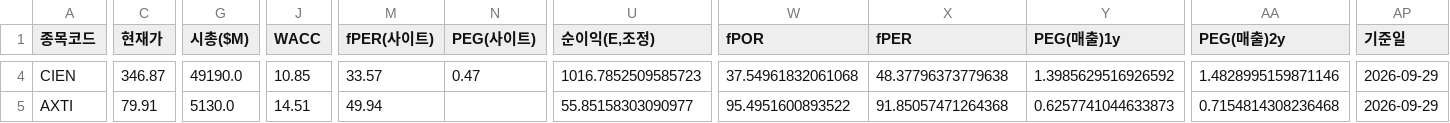
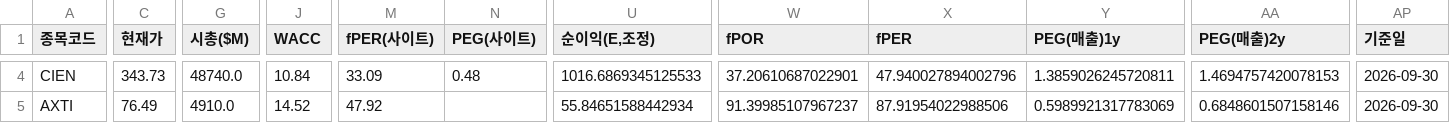
Before and after one commit to Dapsipri-Kipchoge/Time-etf-value, a CSV file: data/us_watchlist.csv, drawn as a sheet; only a part is shown, gaps mark what is left out; the diff covers the shown part only; the diff names each change by its address in the sheet, - before the commit and + after, or states it on an @@ line.

```diff
--- a/data/us_watchlist.csv
+++ b/data/us_watchlist.csv
-C4 (현재가): 346.87
+C4 (현재가): 343.73
-G4 (시총($M)): 49190.0
+G4 (시총($M)): 48740.0
-J4 (WACC): 10.85
+J4 (WACC): 10.84
-M4 (fPER(사이트)): 33.57
+M4 (fPER(사이트)): 33.09
-N4 (PEG(사이트)): 0.47
+N4 (PEG(사이트)): 0.48
-U4 (순이익(E,조정)): 1016.7852509585723
+U4 (순이익(E,조정)): 1016.6869345125533
-W4 (fPOR): 37.54961832061068
+W4 (fPOR): 37.20610687022901
-X4 (fPER): 48.37796373779638
+X4 (fPER): 47.940027894002796
-Y4 (PEG(매출)1y): 1.3985629516926592
+Y4 (PEG(매출)1y): 1.3859026245720811
-AA4 (PEG(매출)2y): 1.4828995159871146
+AA4 (PEG(매출)2y): 1.4694757420078153
-AP4:AP5 (기준일): 2026-09-29
+AP4:AP5 (기준일): 2026-09-30
-C5 (현재가): 79.91
+C5 (현재가): 76.49
-G5 (시총($M)): 5130.0
+G5 (시총($M)): 4910.0
-J5 (WACC): 14.51
+J5 (WACC): 14.52
-M5 (fPER(사이트)): 49.94
+M5 (fPER(사이트)): 47.92
-U5 (순이익(E,조정)): 55.85158303090977
+U5 (순이익(E,조정)): 55.84651588442934
-W5 (fPOR): 95.4951600893522
+W5 (fPOR): 91.39985107967237
-X5 (fPER): 91.85057471264368
+X5 (fPER): 87.91954022988506
-Y5 (PEG(매출)1y): 0.6257741044633873
+Y5 (PEG(매출)1y): 0.5989921317783069
-AA5 (PEG(매출)2y): 0.7154814308236468
+AA5 (PEG(매출)2y): 0.6848601507158146
```
Also changed, not shown: 33 edited cells elsewhere in this file, data/universe.csv, data/us_universe.csv, 5 other files.
